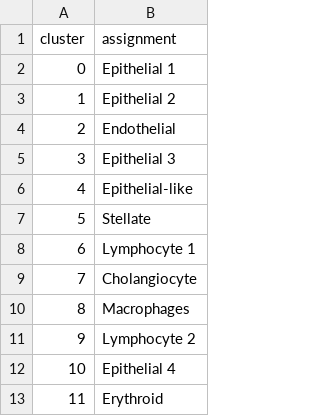
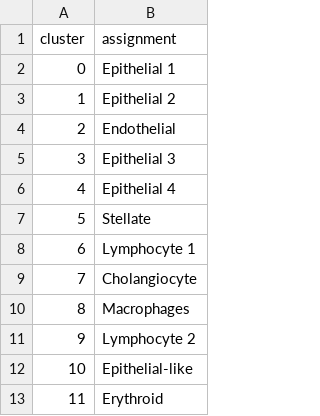
Before and after one commit to ARFarghli/2023_FLC_snRNA_Khasayer, a CSV file: revisedDataset/cell_type_assignment/FLCvNML_cluster_assignment.csv, drawn as a sheet.

Commit message:
cluster assignment csv

```diff
--- a/revisedDataset/cell_type_assignment/FLCvNML_cluster_assignment.csv
+++ b/revisedDataset/cell_type_assignment/FLCvNML_cluster_assignment.csv
@@ -5,3 +5,3 @@
 3,Epithelial 3
-4,Epithelial-like
+4,Epithelial 4
 5,Stellate
@@ -11,3 +11,3 @@
 9,Lymphocyte 2
-10,Epithelial 4
+10,Epithelial-like
 11,Erythroid
```
